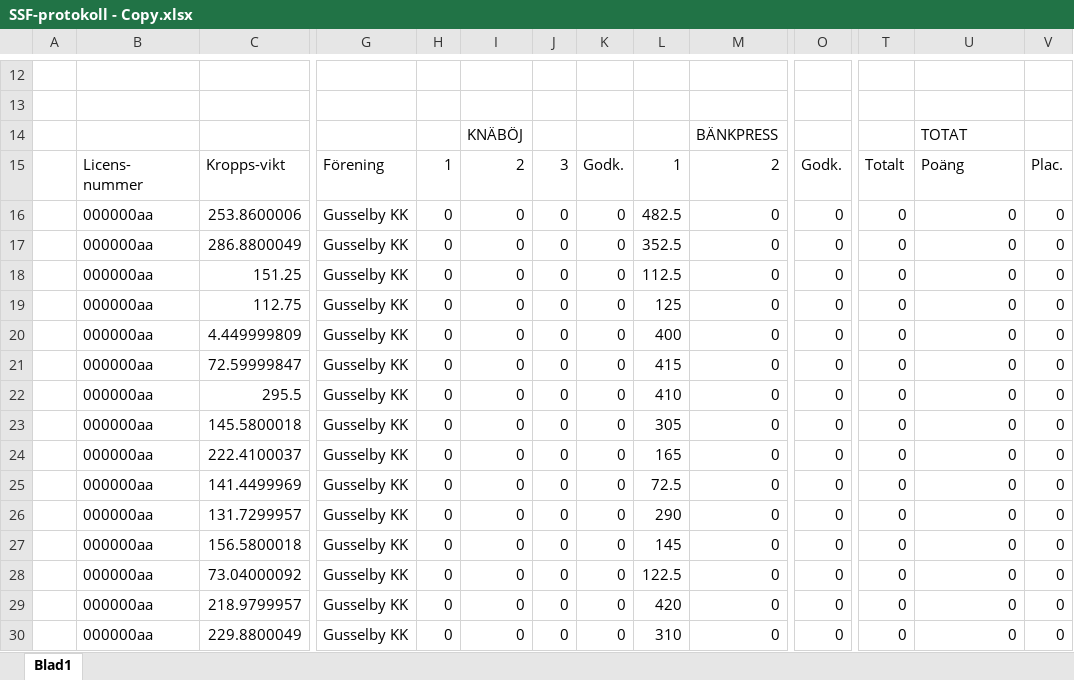
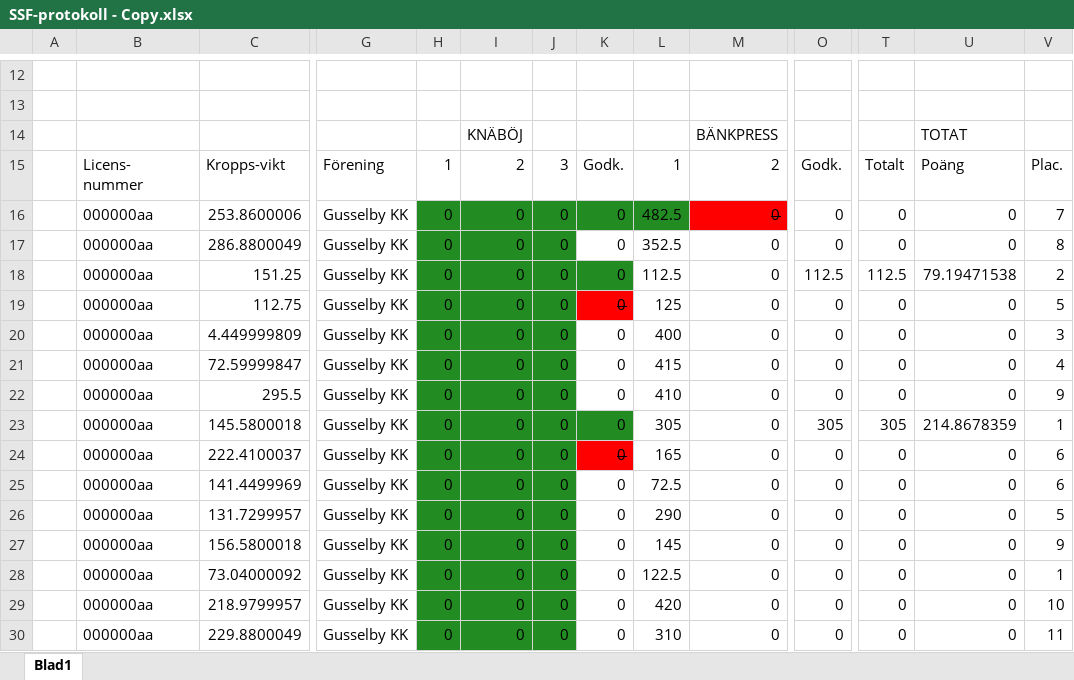
Before and after one commit to SompLy/Steelmeet, an Excel workbook: Steelmeet/Steelmeet/Testxlsx/SSF-protokoll - Copy.xlsx, sheet Blad1, drawn as a sheet; only a part is shown, gaps mark what is left out; values as stored, in another font and other column widths than the file's, no borders; charts and pictures not drawn; the diff covers the shown part only; the diff names each change by its address in the sheet, - before the commit and + after, or states it on an @@ line.

```diff
--- a/Steelmeet/Steelmeet/Testxlsx/SSF-protokoll - Copy.xlsx (sheet Blad1)
+++ b/Steelmeet/Steelmeet/Testxlsx/SSF-protokoll - Copy.xlsx (sheet Blad1)
-H16:L16 fill: none
+H16:L16 fill: #228B22
@@ M16 fill: none → #FF0000, strikethrough: off → on @@
-V16: 0
+V16: 7
-H17:J17 fill: none
+H17:J17 fill: #228B22
-V17: 0
+V17: 8
-H18:K18 fill: none
+H18:K18 fill: #228B22
-O18: 0
+O18: 112.5
-T18: 0
+T18: 112.5
-U18: 0
+U18: 79.19471538
-V18: 0
+V18: 2
-H19:J22 fill: none
+H19:J22 fill: #228B22
@@ K19 fill: none → #FF0000, strikethrough: off → on @@
-V19: 0
+V19: 5
-V20: 0
+V20: 3
-V21: 0
+V21: 4
-V22: 0
+V22: 9
-H23:K23 fill: none
+H23:K23 fill: #228B22
-O23: 0
+O23: 305
-T23: 0
+T23: 305
-U23: 0
+U23: 214.8678359
-V23: 0
+V23: 1
-H24:J30 fill: none
+H24:J30 fill: #228B22
@@ K24 fill: none → #FF0000, strikethrough: off → on @@
-V24:V25: 0
+V24:V25: 6
-V26: 0
+V26: 5
-V27: 0
+V27: 9
-V28: 0
+V28: 1
-V29: 0
+V29: 10
-V30: 0
+V30: 11
```
Also changed, not shown: 23 edited cells and cell formats elsewhere in this sheet, 11 other files.
